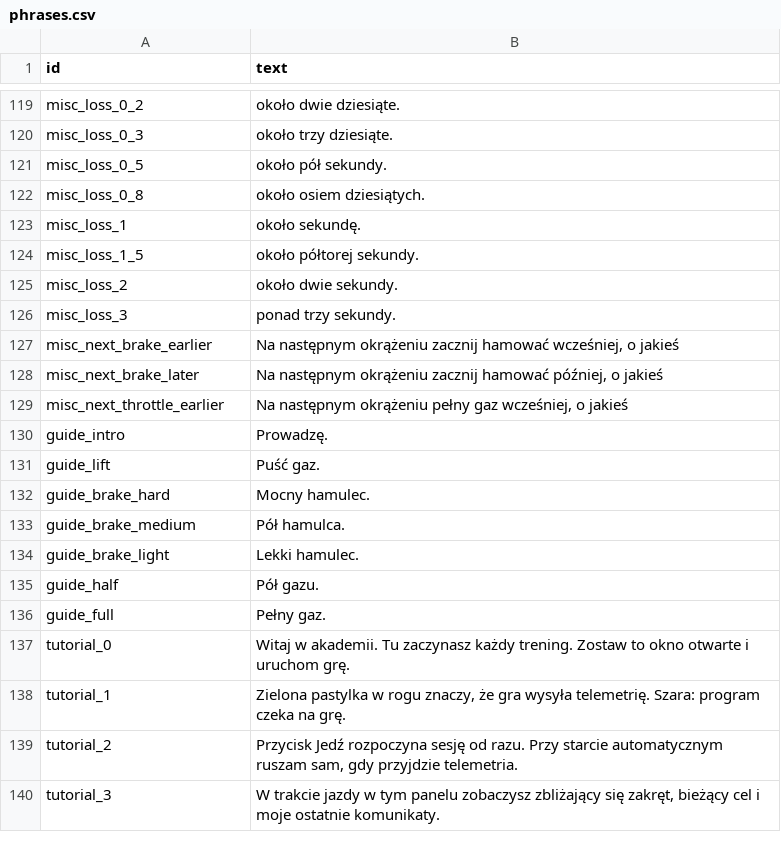
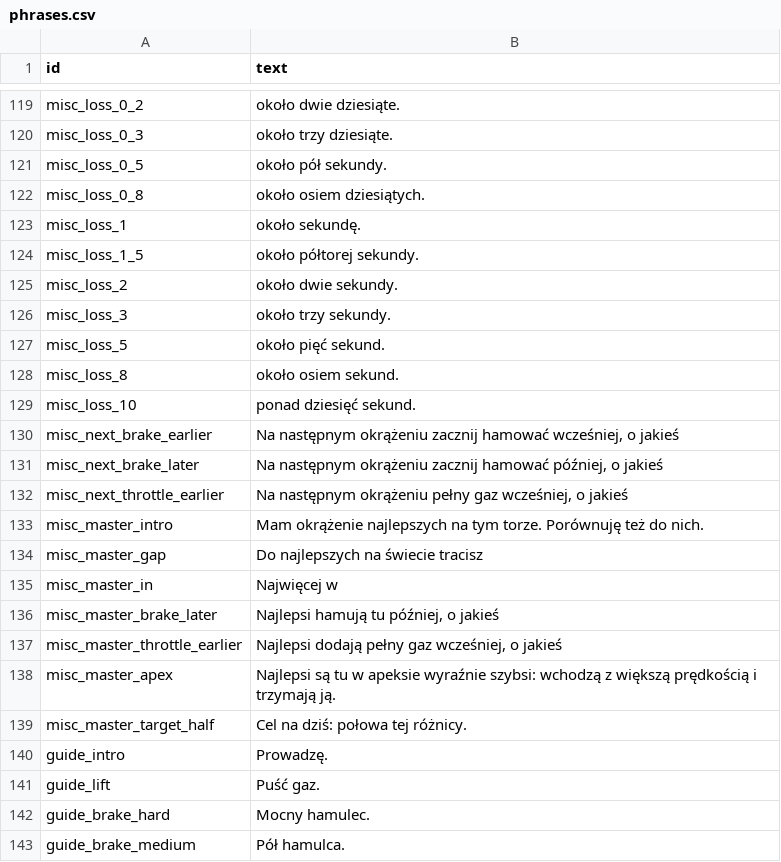
Before and after one commit to LukaszTM/BoxBox-Academy, a CSV file: assets/voice/phrases.csv, drawn as a sheet; only a part is shown, gaps mark what is left out; the shorter side is filled out with more unchanged rows.

```diff
--- a/assets/voice/phrases.csv
+++ b/assets/voice/phrases.csv
@@ -125,3 +125,6 @@ misc_loss_1_5,około półtorej sekundy.
 misc_loss_2,około dwie sekundy.
-misc_loss_3,ponad trzy sekundy.
+misc_loss_3,około trzy sekundy.
+misc_loss_5,około pięć sekund.
+misc_loss_8,około osiem sekund.
+misc_loss_10,ponad dziesięć sekund.
 misc_next_brake_earlier,"Na następnym okrążeniu zacznij hamować wcześniej, o jakieś"
@@ -129,2 +132,9 @@ misc_next_brake_later,"Na następnym okrążeniu zacznij hamować później, o j
 misc_next_throttle_earlier,"Na następnym okrążeniu pełny gaz wcześniej, o jakieś"
+misc_master_intro,Mam okrążenie najlepszych na tym torze. Porównuję też do nich.
+misc_master_gap,Do najlepszych na świecie tracisz
+misc_master_in,Najwięcej w
+misc_master_brake_later,"Najlepsi hamują tu później, o jakieś"
+misc_master_throttle_earlier,"Najlepsi dodają pełny gaz wcześniej, o jakieś"
+misc_master_apex,Najlepsi są tu w apeksie wyraźnie szybsi: wchodzą z większą prędkością i trzymają ją.
+misc_master_target_half,Cel na dziś: połowa tej różnicy.
 guide_intro,Prowadzę.
```
Also changed, not shown: 14 other files.
